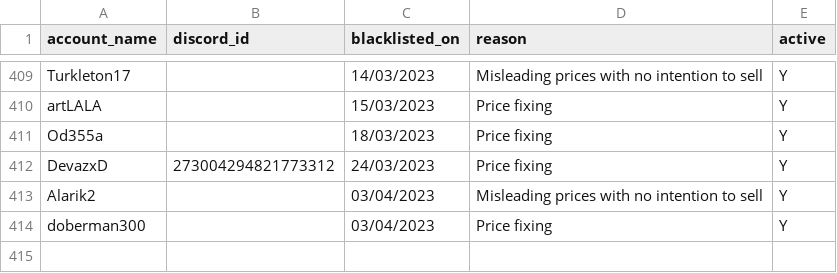
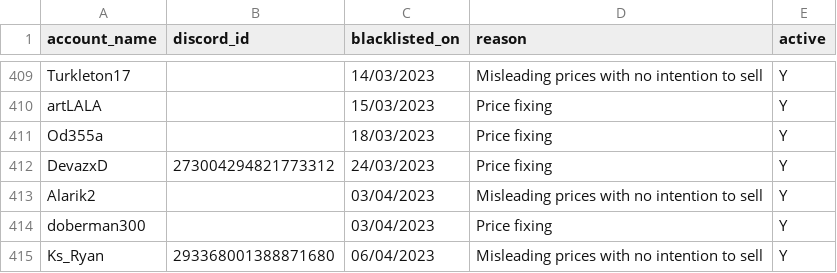
Before and after one commit to The-Forbidden-Trove/ForbiddenTroveBlacklist, a CSV file: pricefixers.csv, drawn as a sheet; only a part is shown, gaps mark what is left out; the diff names each change by its address in the sheet, - before the commit and + after, or states it on an @@ line.

Commit message:
add pricefixers

```diff
--- a/pricefixers.csv
+++ b/pricefixers.csv
+row 415: Ks_Ryan | 293368001388871680 | 06/04/2023 | Misleading prices with no intention to sell | Y
```
